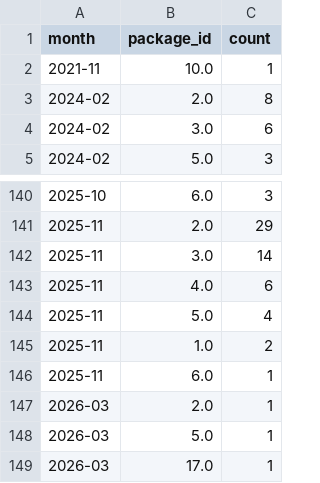
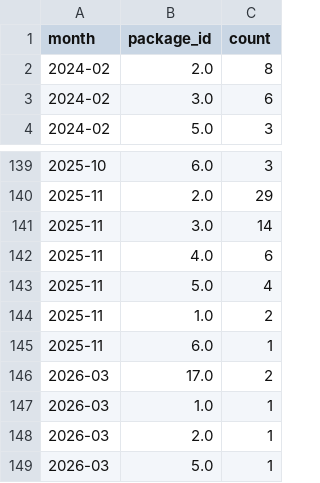
Before and after one commit to bigbadbear016/snaplytics-sofethesis, a CSV file: Snaplytics/recommender/artifacts/month_package_popularity.csv, drawn as a sheet; only a part is shown, gaps mark what is left out.

```diff
--- a/Snaplytics/recommender/artifacts/month_package_popularity.csv
+++ b/Snaplytics/recommender/artifacts/month_package_popularity.csv
@@ -1,3 +1,2 @@
 month,package_id,count
-2021-11,10.0,1
 2024-02,2.0,8
@@ -146,4 +145,5 @@ month,package_id,count
 2025-11,6.0,1
+2026-03,17.0,2
+2026-03,1.0,1
 2026-03,2.0,1
 2026-03,5.0,1
-2026-03,17.0,1
```
Also changed, not shown: Snaplytics/recommender/artifacts/user_monthly_summary.csv, Snaplytics/recommender/data/booking_addons.csv, 28 other files.
